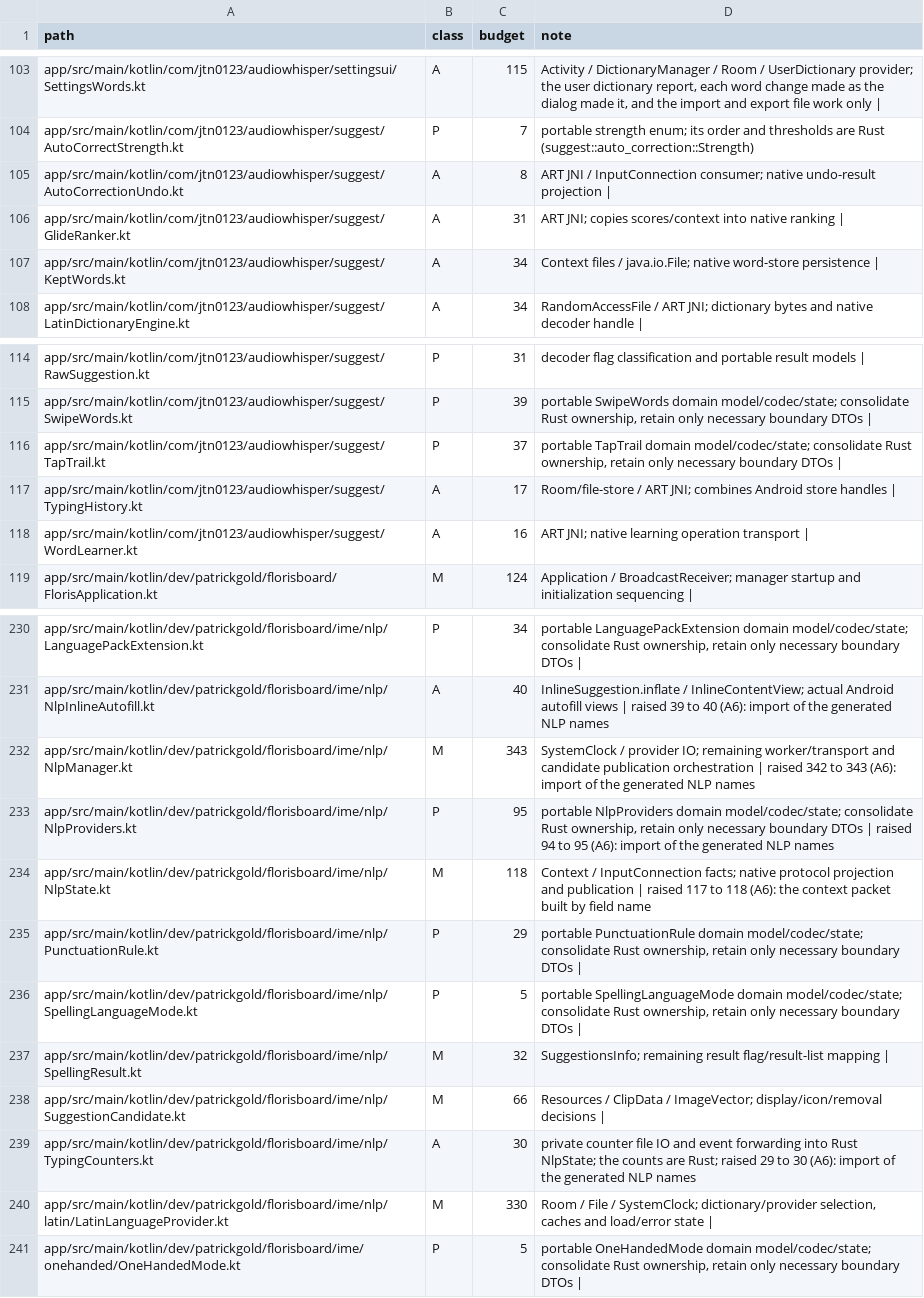
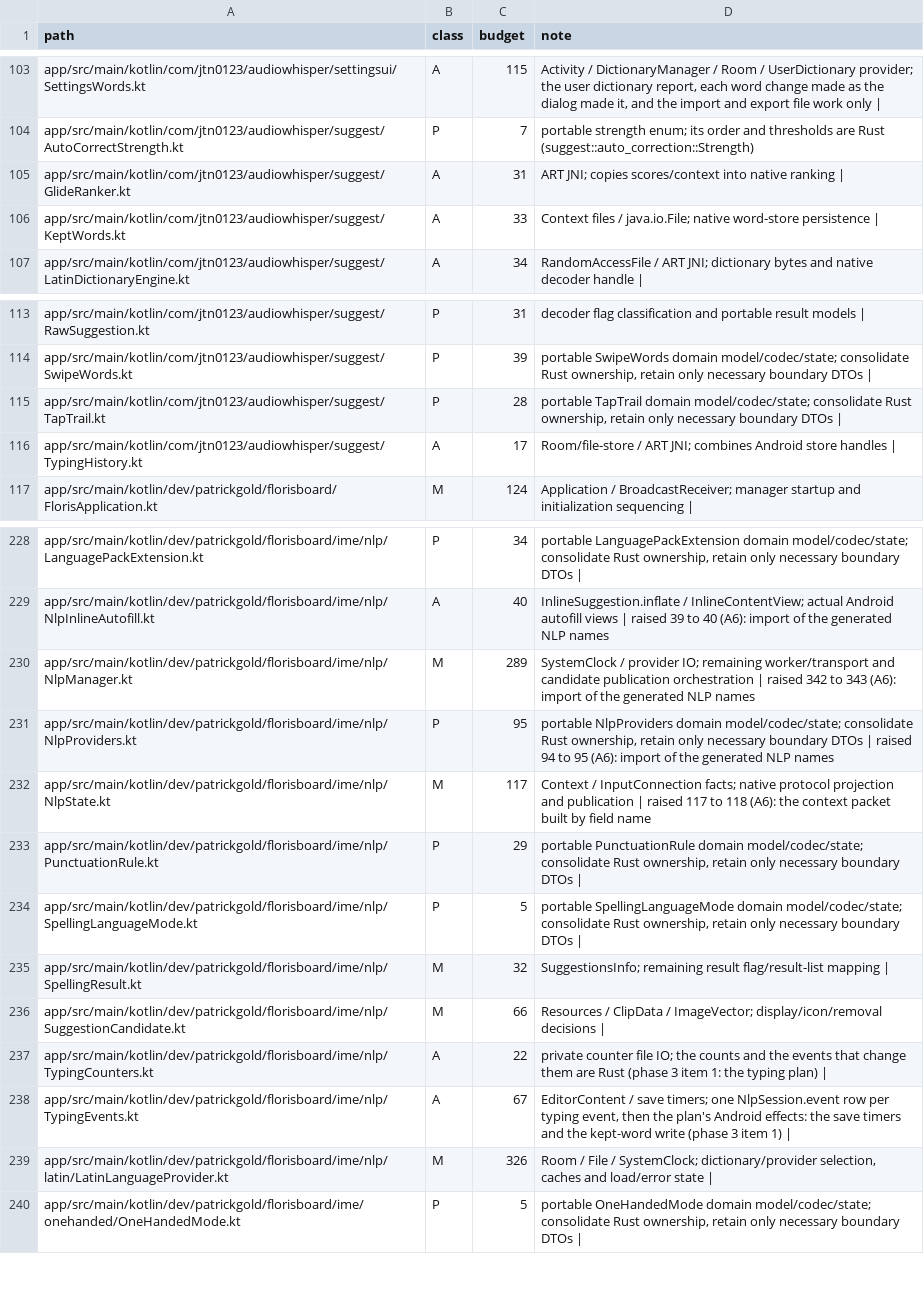
Before and after one commit to jtn0123/AudioWhisper-Keyboard, a TSV file: docs/jvm-ledger.tsv, drawn as a sheet; only a part is shown, gaps mark what is left out; the diff covers the shown part only.

```diff
--- a/docs/jvm-ledger.tsv
+++ b/docs/jvm-ledger.tsv
@@ -104,5 +104,4 @@ app/src/main/kotlin/com/jtn0123/audiowhisper/settingsui/SettingsWords.kt	A	115	A
 app/src/main/kotlin/com/jtn0123/audiowhisper/suggest/AutoCorrectStrength.kt	P	7	portable strength enum; its order and thresholds are Rust (suggest::auto_correction::Strength)
-app/src/main/kotlin/com/jtn0123/audiowhisper/suggest/AutoCorrectionUndo.kt	A	8	ART JNI / InputConnection consumer; native undo-result projection |
 app/src/main/kotlin/com/jtn0123/audiowhisper/suggest/GlideRanker.kt	A	31	ART JNI; copies scores/context into native ranking |
-app/src/main/kotlin/com/jtn0123/audiowhisper/suggest/KeptWords.kt	A	34	Context files / java.io.File; native word-store persistence |
+app/src/main/kotlin/com/jtn0123/audiowhisper/suggest/KeptWords.kt	A	33	Context files / java.io.File; native word-store persistence |
 app/src/main/kotlin/com/jtn0123/audiowhisper/suggest/LatinDictionaryEngine.kt	A	34	RandomAccessFile / ART JNI; dictionary bytes and native decoder handle |
@@ -115,5 +114,4 @@ app/src/main/kotlin/com/jtn0123/audiowhisper/suggest/RawSuggestion.kt	P	31	decod
 app/src/main/kotlin/com/jtn0123/audiowhisper/suggest/SwipeWords.kt	P	39	portable SwipeWords domain model/codec/state; consolidate Rust ownership, retain only necessary boundary DTOs |
-app/src/main/kotlin/com/jtn0123/audiowhisper/suggest/TapTrail.kt	P	37	portable TapTrail domain model/codec/state; consolidate Rust ownership, retain only necessary boundary DTOs |
+app/src/main/kotlin/com/jtn0123/audiowhisper/suggest/TapTrail.kt	P	28	portable TapTrail domain model/codec/state; consolidate Rust ownership, retain only necessary boundary DTOs |
 app/src/main/kotlin/com/jtn0123/audiowhisper/suggest/TypingHistory.kt	A	17	Room/file-store / ART JNI; combines Android store handles |
-app/src/main/kotlin/com/jtn0123/audiowhisper/suggest/WordLearner.kt	A	16	ART JNI; native learning operation transport |
 app/src/main/kotlin/dev/patrickgold/florisboard/FlorisApplication.kt	M	124	Application / BroadcastReceiver; manager startup and initialization sequencing |
@@ -231,5 +229,5 @@ app/src/main/kotlin/dev/patrickgold/florisboard/ime/nlp/LanguagePackExtension.kt
 app/src/main/kotlin/dev/patrickgold/florisboard/ime/nlp/NlpInlineAutofill.kt	A	40	InlineSuggestion.inflate / InlineContentView; actual Android autofill views | raised 39 to 40 (A6): import of the generated NLP names
-app/src/main/kotlin/dev/patrickgold/florisboard/ime/nlp/NlpManager.kt	M	343	SystemClock / provider IO; remaining worker/transport and candidate publication orchestration | raised 342 to 343 (A6): import of the generated NLP names
+app/src/main/kotlin/dev/patrickgold/florisboard/ime/nlp/NlpManager.kt	M	289	SystemClock / provider IO; remaining worker/transport and candidate publication orchestration | raised 342 to 343 (A6): import of the generated NLP names
 app/src/main/kotlin/dev/patrickgold/florisboard/ime/nlp/NlpProviders.kt	P	95	portable NlpProviders domain model/codec/state; consolidate Rust ownership, retain only necessary boundary DTOs | raised 94 to 95 (A6): import of the generated NLP names
-app/src/main/kotlin/dev/patrickgold/florisboard/ime/nlp/NlpState.kt	M	118	Context / InputConnection facts; native protocol projection and publication | raised 117 to 118 (A6): the context packet built by field name
+app/src/main/kotlin/dev/patrickgold/florisboard/ime/nlp/NlpState.kt	M	117	Context / InputConnection facts; native protocol projection and publication | raised 117 to 118 (A6): the context packet built by field name
 app/src/main/kotlin/dev/patrickgold/florisboard/ime/nlp/PunctuationRule.kt	P	29	portable PunctuationRule domain model/codec/state; consolidate Rust ownership, retain only necessary boundary DTOs |
@@ -238,4 +236,5 @@ app/src/main/kotlin/dev/patrickgold/florisboard/ime/nlp/SpellingResult.kt	M	32	S
 app/src/main/kotlin/dev/patrickgold/florisboard/ime/nlp/SuggestionCandidate.kt	M	66	Resources / ClipData / ImageVector; display/icon/removal decisions |
-app/src/main/kotlin/dev/patrickgold/florisboard/ime/nlp/TypingCounters.kt	A	30	private counter file IO and event forwarding into Rust NlpState; the counts are Rust; raised 29 to 30 (A6): import of the generated NLP names
-app/src/main/kotlin/dev/patrickgold/florisboard/ime/nlp/latin/LatinLanguageProvider.kt	M	330	Room / File / SystemClock; dictionary/provider selection, caches and load/error state |
+app/src/main/kotlin/dev/patrickgold/florisboard/ime/nlp/TypingCounters.kt	A	22	private counter file IO; the counts and the events that change them are Rust (phase 3 item 1: the typing plan) |
+app/src/main/kotlin/dev/patrickgold/florisboard/ime/nlp/TypingEvents.kt	A	67	EditorContent / save timers; one NlpSession.event row per typing event, then the plan's Android effects: the save timers and the kept-word write (phase 3 item 1) |
+app/src/main/kotlin/dev/patrickgold/florisboard/ime/nlp/latin/LatinLanguageProvider.kt	M	326	Room / File / SystemClock; dictionary/provider selection, caches and load/error state |
 app/src/main/kotlin/dev/patrickgold/florisboard/ime/onehanded/OneHandedMode.kt	P	5	portable OneHandedMode domain model/codec/state; consolidate Rust ownership, retain only necessary boundary DTOs |
```
Also changed, not shown: 2 edited cells elsewhere in this file, 44 other files.
